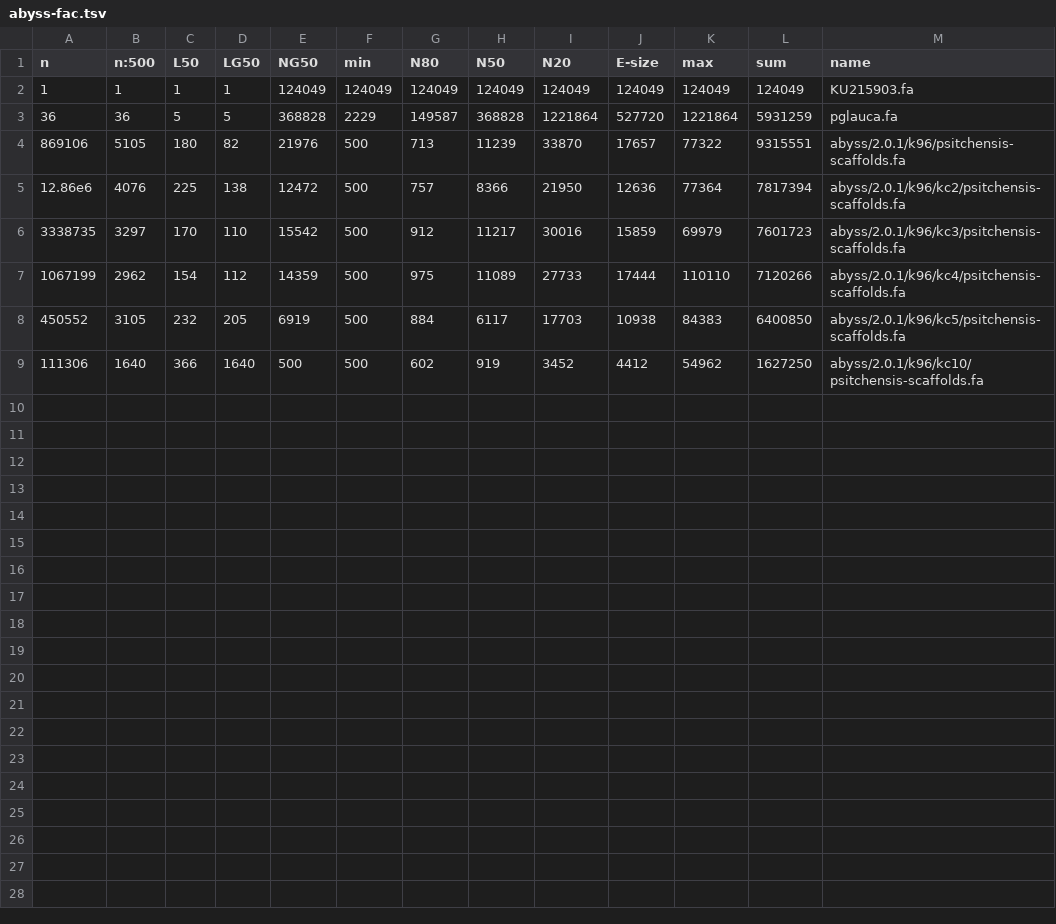
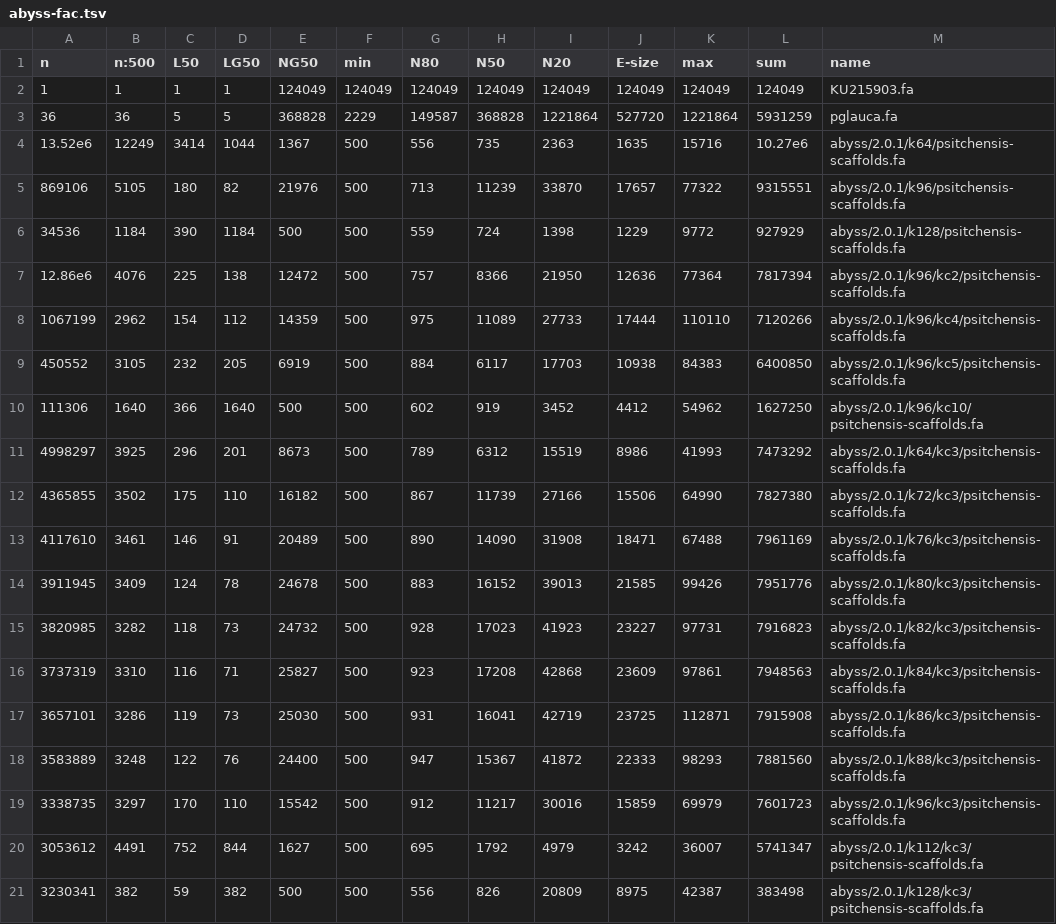
Before and after one commit to sjackman/picea-sitchensis-mitochondrion-legacy, a TSV file: abyss-fac.tsv, drawn as a sheet.

```diff
--- a/abyss-fac.tsv
+++ b/abyss-fac.tsv
@@ -3,5 +3,6 @@ n	n:500	L50	LG50	NG50	min	N80	N50	N20	E-size	max	sum	name
 36	36	5	5	368828	2229	149587	368828	1221864	527720	1221864	5931259	pglauca.fa
+13.52e6	12249	3414	1044	1367	500	556	735	2363	1635	15716	10.27e6	abyss/2.0.1/k64/psitchensis-scaffolds.fa
 869106	5105	180	82	21976	500	713	11239	33870	17657	77322	9315551	abyss/2.0.1/k96/psitchensis-scaffolds.fa
+34536	1184	390	1184	500	500	559	724	1398	1229	9772	927929	abyss/2.0.1/k128/psitchensis-scaffolds.fa
 12.86e6	4076	225	138	12472	500	757	8366	21950	12636	77364	7817394	abyss/2.0.1/k96/kc2/psitchensis-scaffolds.fa
-3338735	3297	170	110	15542	500	912	11217	30016	15859	69979	7601723	abyss/2.0.1/k96/kc3/psitchensis-scaffolds.fa
 1067199	2962	154	112	14359	500	975	11089	27733	17444	110110	7120266	abyss/2.0.1/k96/kc4/psitchensis-scaffolds.fa
@@ -9 +10,12 @@ n	n:500	L50	LG50	NG50	min	N80	N50	N20	E-size	max	sum	name
 111306	1640	366	1640	500	500	602	919	3452	4412	54962	1627250	abyss/2.0.1/k96/kc10/psitchensis-scaffolds.fa
+4998297	3925	296	201	8673	500	789	6312	15519	8986	41993	7473292	abyss/2.0.1/k64/kc3/psitchensis-scaffolds.fa
+4365855	3502	175	110	16182	500	867	11739	27166	15506	64990	7827380	abyss/2.0.1/k72/kc3/psitchensis-scaffolds.fa
+4117610	3461	146	91	20489	500	890	14090	31908	18471	67488	7961169	abyss/2.0.1/k76/kc3/psitchensis-scaffolds.fa
+3911945	3409	124	78	24678	500	883	16152	39013	21585	99426	7951776	abyss/2.0.1/k80/kc3/psitchensis-scaffolds.fa
+3820985	3282	118	73	24732	500	928	17023	41923	23227	97731	7916823	abyss/2.0.1/k82/kc3/psitchensis-scaffolds.fa
+3737319	3310	116	71	25827	500	923	17208	42868	23609	97861	7948563	abyss/2.0.1/k84/kc3/psitchensis-scaffolds.fa
+3657101	3286	119	73	25030	500	931	16041	42719	23725	112871	7915908	abyss/2.0.1/k86/kc3/psitchensis-scaffolds.fa
+3583889	3248	122	76	24400	500	947	15367	41872	22333	98293	7881560	abyss/2.0.1/k88/kc3/psitchensis-scaffolds.fa
+3338735	3297	170	110	15542	500	912	11217	30016	15859	69979	7601723	abyss/2.0.1/k96/kc3/psitchensis-scaffolds.fa
+3053612	4491	752	844	1627	500	695	1792	4979	3242	36007	5741347	abyss/2.0.1/k112/kc3/psitchensis-scaffolds.fa
+3230341	382	59	382	500	500	556	826	20809	8975	42387	383498	abyss/2.0.1/k128/kc3/psitchensis-scaffolds.fa
```
Also changed, not shown: quast.tsv, samtobreak.tsv.
